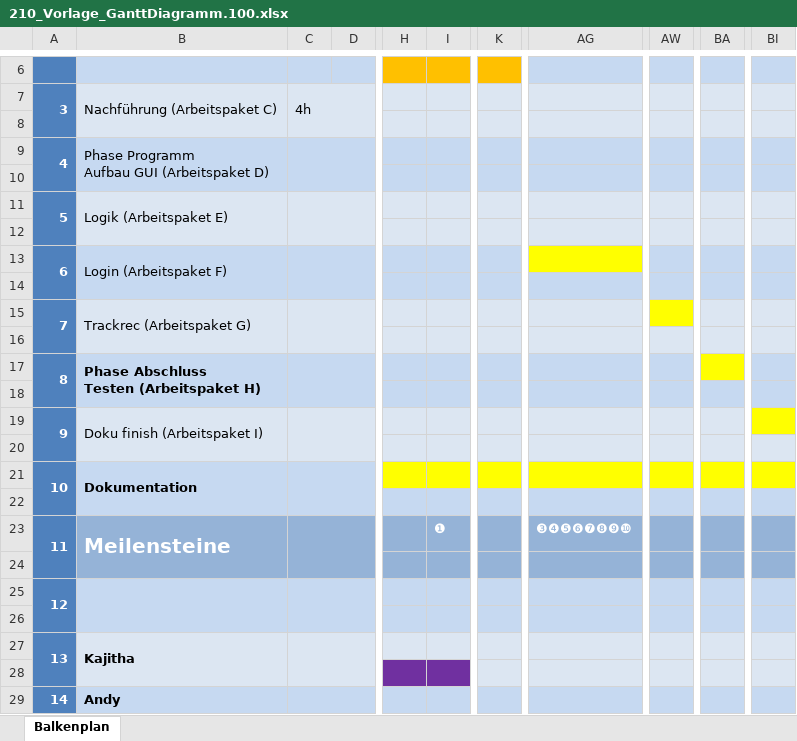
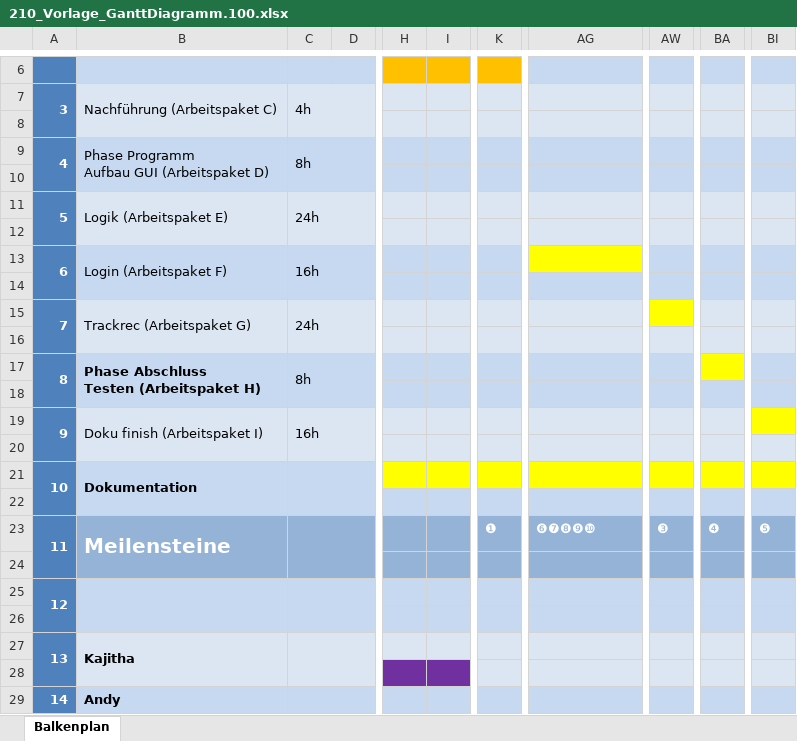
Before and after one commit to Noeggu/Map-Diary, an Excel workbook: Doku/210_Vorlage_GanttDiagramm.100.xlsx, sheet Balkenplan, drawn as a sheet; only a part is shown, gaps mark what is left out; values as stored, in another font and other column widths than the file's, no borders; the diff names each change by its address in the sheet, - before the commit and + after, or states it on an @@ line.

Commit message:
Gantt Arghh

```diff
--- a/Doku/210_Vorlage_GanttDiagramm.100.xlsx (sheet Balkenplan)
+++ b/Doku/210_Vorlage_GanttDiagramm.100.xlsx (sheet Balkenplan)
-C9: (empty)
+C9: 8h
-C11: (empty)
+C11: 24h
-C13: (empty)
+C13: 16h
-C15: (empty)
+C15: 24h
-C17: (empty)
+C17: 8h
-C19: (empty)
+C19: 16h
-I23: ❶
+I23: (empty)
-K23: (empty)
+K23: ❶
-AG23: ❸❹❺❻❼❽❾❿
+AG23: ❻❼❽❾❿
-AW23: (empty)
+AW23: ❸
-BA23: (empty)
+BA23: ❹
-BI23: (empty)
+BI23: ❺
```
